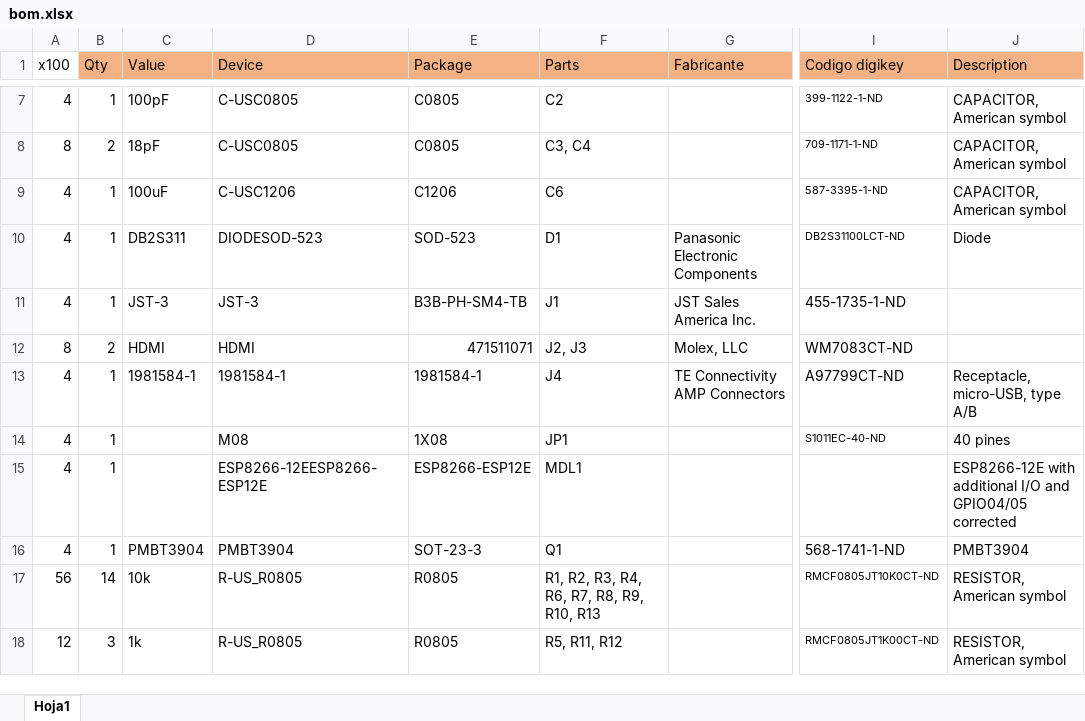
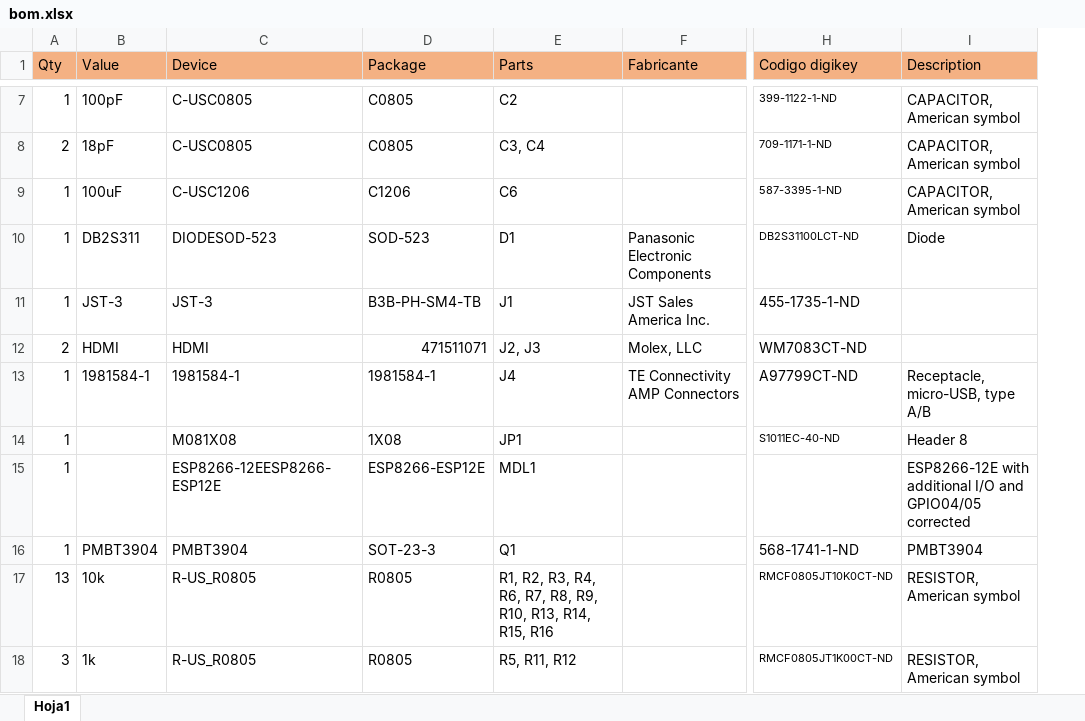
Before and after one commit to otrab/SUP, an Excel workbook: Hardware/pcb v3/bom/bom.xlsx, sheet Hoja1, drawn as a sheet; only a part is shown, gaps mark what is left out; values as stored, in another font and other column widths than the file's, no borders; removed rows and columns are numbered as before the commit, all else as after; the diff covers the shown part only; the diff names each change by its address in the sheet, - before the commit and + after, or states it on an @@ line.

```diff
--- a/Hardware/pcb v3/bom/bom.xlsx (sheet Hoja1)
+++ b/Hardware/pcb v3/bom/bom.xlsx (sheet Hoja1)
-column A (x100), rows 7-18: 4 | 8 | 4 | 4 | 4 | 8 | 4 | 4 | 4 | 4 | 56 | 12
-C14 (Device): M08
+C14 (Device): M081X08
-I14 (Description): 40 pines
+I14 (Description): Header 8
-A17 (Qty): 14
+A17 (Qty): 13
-E17 (Parts): …R9, R10, R13
+E17 (Parts): …R9, R10, R13, R14, R15, R16
```
Also changed, not shown: 1 added row, 1 removed row and 7 edited cells elsewhere in this sheet, formulas that keep their value, 1 other file.
